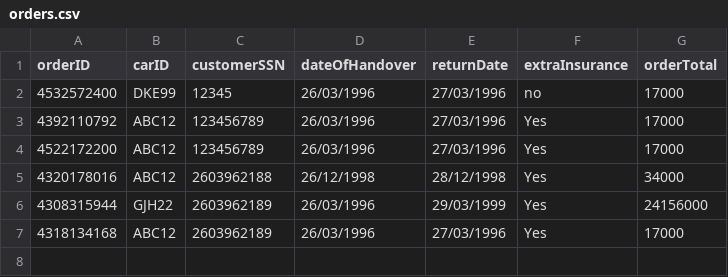
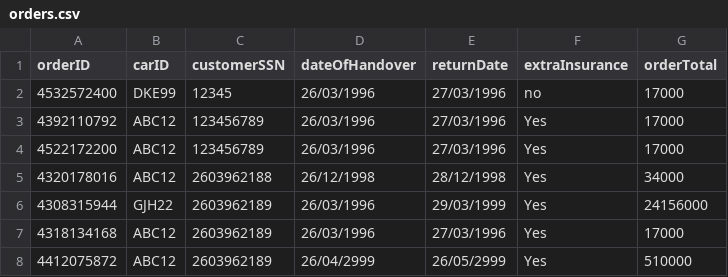
Before and after one commit to Alvarlegur/Isbilar_1.0, a CSV file: data/orders.csv, drawn as a sheet.

```diff
--- a/data/orders.csv
+++ b/data/orders.csv
@@ -7 +7,2 @@ orderID,carID,customerSSN,dateOfHandover,returnDate,extraInsurance,orderTotal
 4318134168,ABC12,2603962189,26/03/1996,27/03/1996,Yes,17000
+4412075872,ABC12,2603962189,26/04/2999,26/05/2999,Yes,510000
```
Also changed, not shown: 1 other file.
